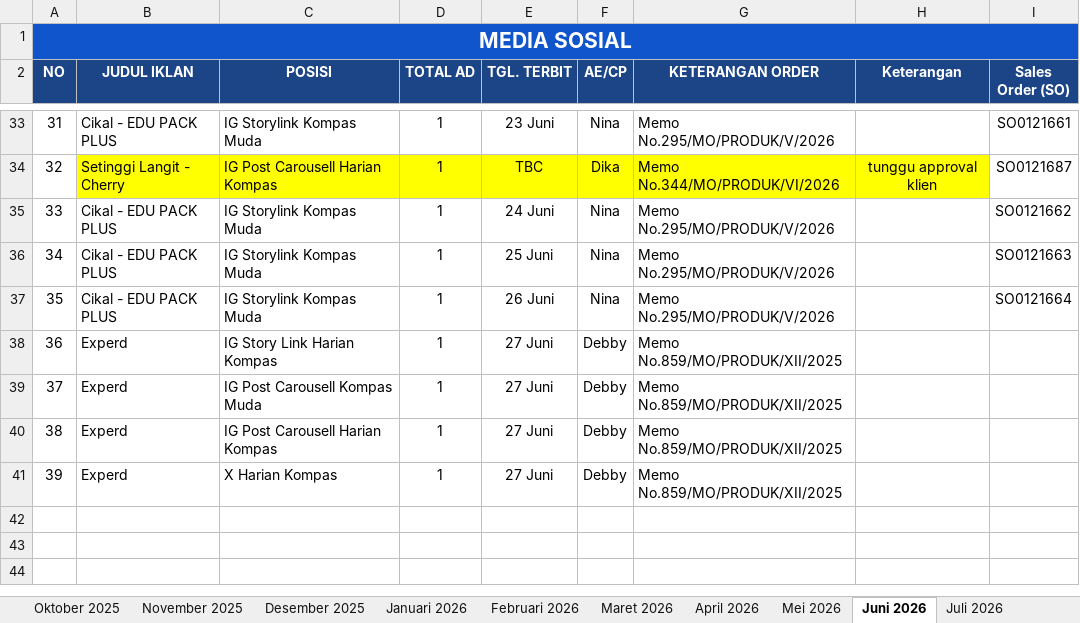
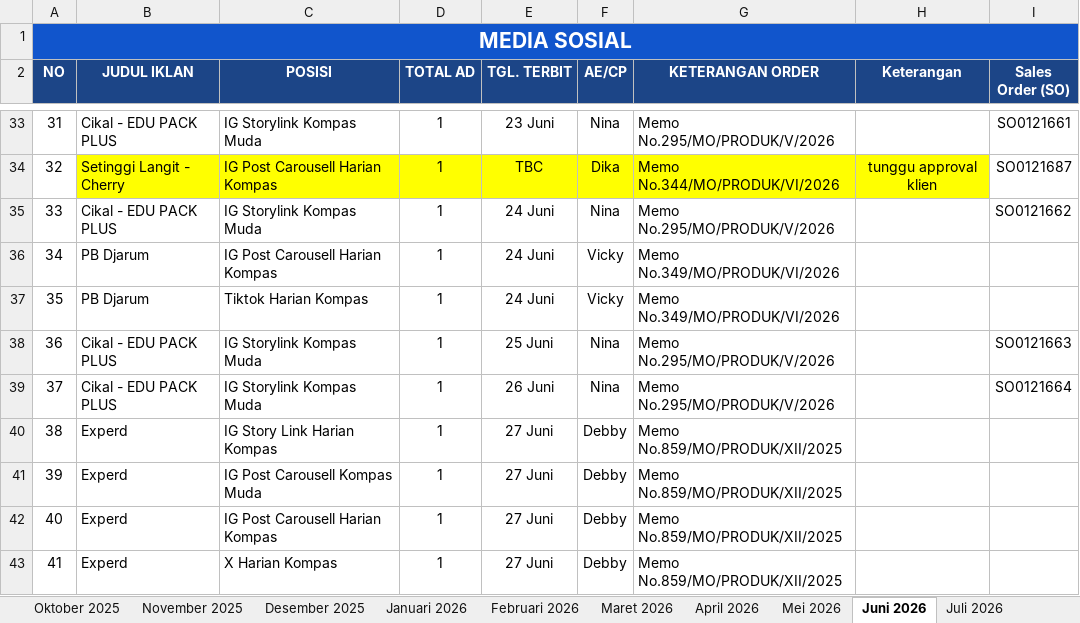
Before and after one commit to tejun219/iklanmedsos.kompas, an Excel workbook: Iklan Media Sosial Harian Kompas.xlsx, sheet Juni 2026, drawn as a sheet; only a part is shown, gaps mark what is left out; values as stored, in another font and other column widths than the file's, no borders; charts and pictures not drawn; the diff names each change by its address in the sheet, - before the commit and + after, or states it on an @@ line.

Commit message:
Auto-update outline data: 2026-06-24 13:21:49

```diff
--- a/Iklan Media Sosial Harian Kompas.xlsx (sheet Juni 2026)
+++ b/Iklan Media Sosial Harian Kompas.xlsx (sheet Juni 2026)
-B36:B37 (JUDUL IKLAN): Cikal - EDU PACK PLUS
+B36:B37 (JUDUL IKLAN): PB Djarum
-C36 (POSISI): IG Storylink Kompas Muda
+C36 (POSISI): IG Post Carousell Harian Kompas
-E36 (TGL. TERBIT): 25 Juni
+E36 (TGL. TERBIT): 24 Juni
-F36:F37 (AE/CP): Nina
+F36:F37 (AE/CP): Vicky
-G36:G37 (KETERANGAN ORDER): Memo No.295/MO/PRODUK/V/2026
+G36:G37 (KETERANGAN ORDER): Memo No.349/MO/PRODUK/VI/2026
-I36 (Sales Order (SO)): SO0121663
+I36 (Sales Order (SO)): (empty)
-C37 (POSISI): IG Storylink Kompas Muda
+C37 (POSISI): Tiktok Harian Kompas
-E37 (TGL. TERBIT): 26 Juni
+E37 (TGL. TERBIT): 24 Juni
-I37 (Sales Order (SO)): SO0121664
+I37 (Sales Order (SO)): (empty)
-B38:B39 (JUDUL IKLAN): Experd
+B38:B39 (JUDUL IKLAN): Cikal - EDU PACK PLUS
-C38 (POSISI): IG Story Link Harian Kompas
+C38 (POSISI): IG Storylink Kompas Muda
-E38 (TGL. TERBIT): 27 Juni
+E38 (TGL. TERBIT): 25 Juni
-F38:F39 (AE/CP): Debby
+F38:F39 (AE/CP): Nina
-G38:G39 (KETERANGAN ORDER): Memo No.859/MO/PRODUK/XII/2025
+G38:G39 (KETERANGAN ORDER): Memo No.295/MO/PRODUK/V/2026
-I38 (Sales Order (SO)): (empty)
+I38 (Sales Order (SO)): SO0121663
-C39 (POSISI): IG Post Carousell Kompas Muda
+C39 (POSISI): IG Storylink Kompas Muda
-E39 (TGL. TERBIT): 27 Juni
+E39 (TGL. TERBIT): 26 Juni
-I39 (Sales Order (SO)): (empty)
+I39 (Sales Order (SO)): SO0121664
-C40 (POSISI): IG Post Carousell Harian Kompas
+C40 (POSISI): IG Story Link Harian Kompas
-C41 (POSISI): X Harian Kompas
+C41 (POSISI): IG Post Carousell Kompas Muda
+row 42: 40 | Experd | IG Post Carousell Harian Kompas | 1 | 27 Juni | Debby | Memo No.859/MO/PRODUK/XII/2025
+row 43: 41 | Experd | X Harian Kompas | 1 | 27 Juni | Debby | Memo No.859/MO/PRODUK/XII/2025
```
Also changed, not shown: 1 other file.
